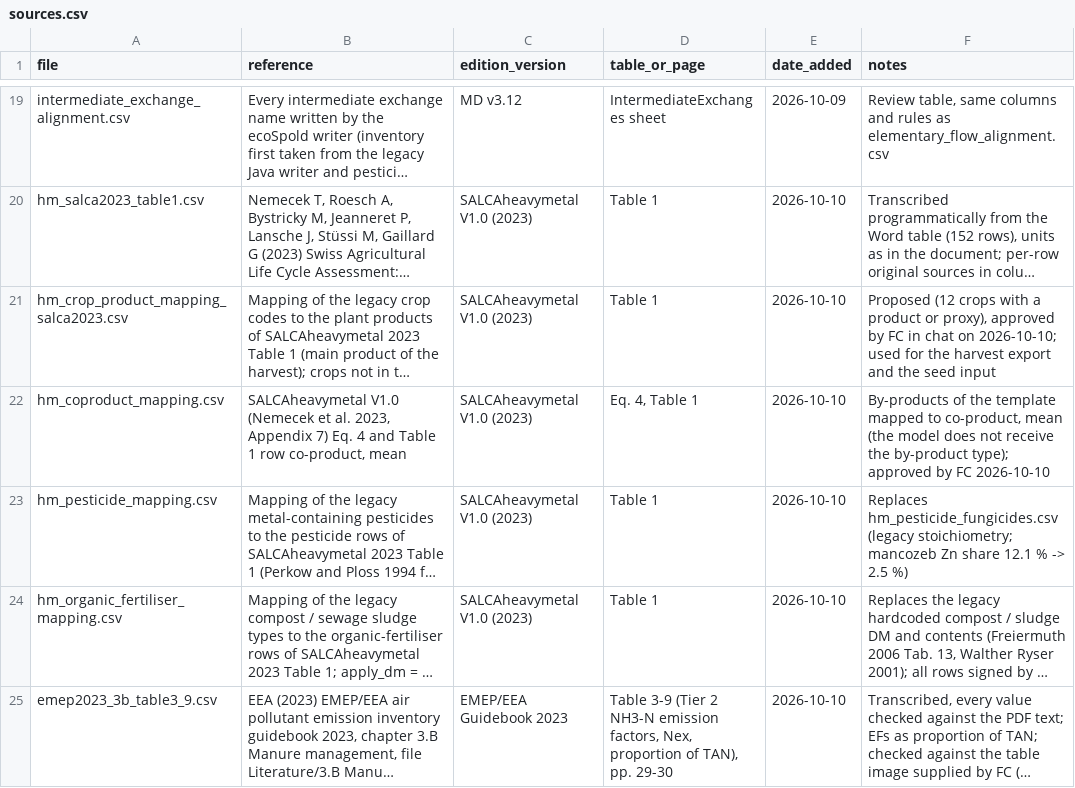
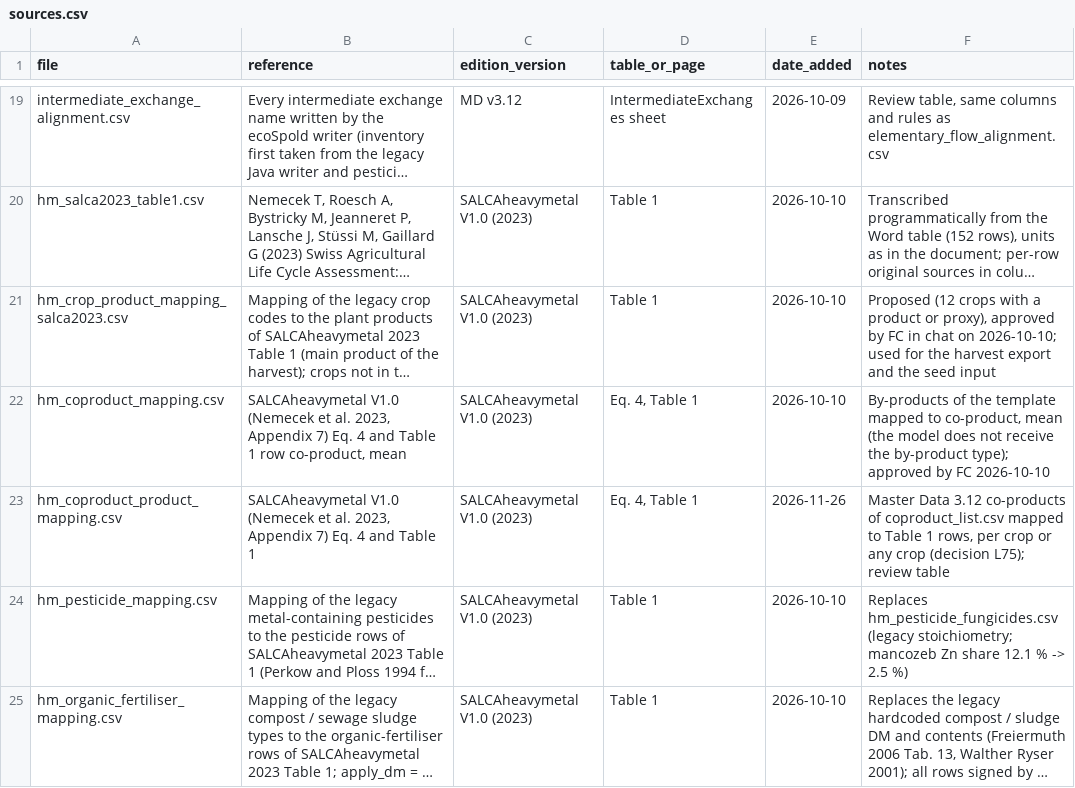
Before and after one commit to ecoinvent/agritoolv.1, a CSV file: data/sources.csv, drawn as a sheet; only a part is shown, gaps mark what is left out; the shorter side is filled out with more unchanged rows; long unchanged cells end in …; the diff names each change by its address in the sheet, - before the commit and + after, or states it on an @@ line.

Commit message:
Heavy metals of the removed co-products in the SALCA harvest export (L75)
The removed co-products of the input coproducts add fresh mass x Master Data 3.12 dry mass x
the concentration of a SALCAheavymetal 2023 Table 1 row (new review table
hm_coproduct_product_mapping.csv, rows proposed) to the harvest export. Left on field exports
nothing. No regression change.

```diff
--- a/data/sources.csv
+++ b/data/sources.csv
+row 23: hm_coproduct_product_mapping.csv | SALCAheavymetal V1.0 (Nemecek et al. 2023, Appendix 7) Eq. 4 and Table 1 | SALCAheavymetal V1.0 (2023) | Eq. 4, Table 1 | 2026-11-26 | Master Data 3.12 co-products of coproduct_list.csv mapped to Table 1 rows, per crop or any crop (decision L75); review table
```
Also changed, not shown: 9 other files.
